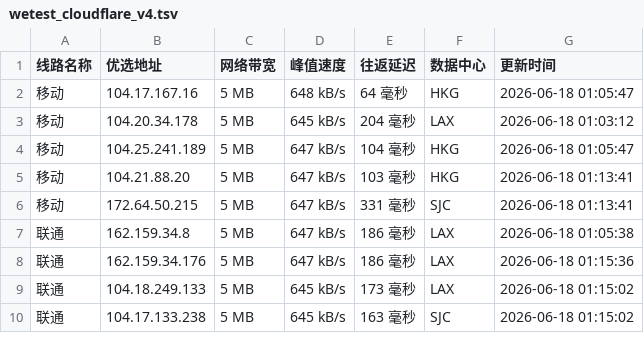
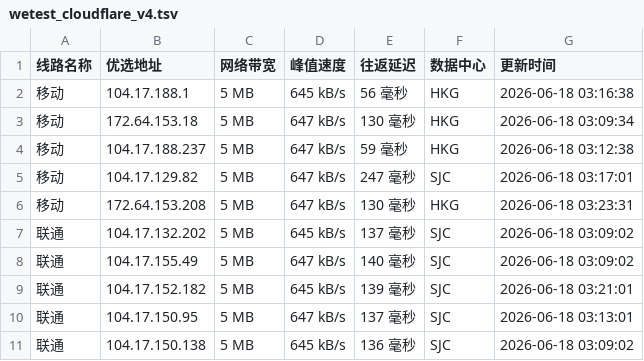
Before and after one commit to CF-IP/cf-ip.github.io, a TSV file: data/wetest_cloudflare_v4.tsv, drawn as a sheet; only a part is shown; the diff covers the shown part only.

```diff
--- a/data/wetest_cloudflare_v4.tsv
+++ b/data/wetest_cloudflare_v4.tsv
@@ -1,10 +1,11 @@
 线路名称	优选地址	网络带宽	峰值速度	往返延迟	数据中心	更新时间
-移动	104.17.167.16	5 MB	648 kB/s	64 毫秒	HKG	2026-06-18 01:05:47
-移动	104.20.34.178	5 MB	645 kB/s	204 毫秒	LAX	2026-06-18 01:03:12
-移动	104.25.241.189	5 MB	647 kB/s	104 毫秒	HKG	2026-06-18 01:05:47
-移动	104.21.88.20	5 MB	647 kB/s	103 毫秒	HKG	2026-06-18 01:13:41
-移动	172.64.50.215	5 MB	647 kB/s	331 毫秒	SJC	2026-06-18 01:13:41
-联通	162.159.34.8	5 MB	647 kB/s	186 毫秒	LAX	2026-06-18 01:05:38
-联通	162.159.34.176	5 MB	647 kB/s	186 毫秒	LAX	2026-06-18 01:15:36
-联通	104.18.249.133	5 MB	645 kB/s	173 毫秒	LAX	2026-06-18 01:15:02
-联通	104.17.133.238	5 MB	645 kB/s	163 毫秒	SJC	2026-06-18 01:15:02
+移动	104.17.188.1	5 MB	645 kB/s	56 毫秒	HKG	2026-06-18 03:16:38
+移动	172.64.153.18	5 MB	647 kB/s	130 毫秒	HKG	2026-06-18 03:09:34
+移动	104.17.188.237	5 MB	647 kB/s	59 毫秒	HKG	2026-06-18 03:12:38
+移动	104.17.129.82	5 MB	647 kB/s	247 毫秒	SJC	2026-06-18 03:17:01
+移动	172.64.153.208	5 MB	647 kB/s	130 毫秒	HKG	2026-06-18 03:23:31
+联通	104.17.132.202	5 MB	645 kB/s	137 毫秒	SJC	2026-06-18 03:09:02
+联通	104.17.155.49	5 MB	647 kB/s	140 毫秒	SJC	2026-06-18 03:09:02
+联通	104.17.152.182	5 MB	645 kB/s	139 毫秒	SJC	2026-06-18 03:21:01
+联通	104.17.150.95	5 MB	647 kB/s	137 毫秒	SJC	2026-06-18 03:13:01
+联通	104.17.150.138	5 MB	645 kB/s	136 毫秒	SJC	2026-06-18 03:09:02
```
Also changed, not shown: 16 edited cells elsewhere in this file, data/api_uouin_com.tsv, data/wetest_cloudflare_v6.tsv, 4 other files.
